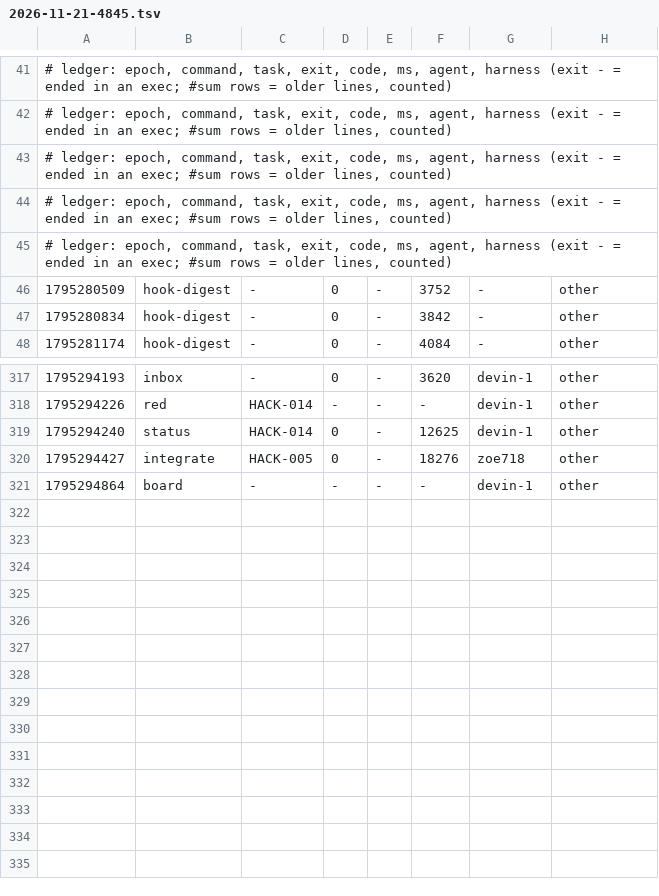
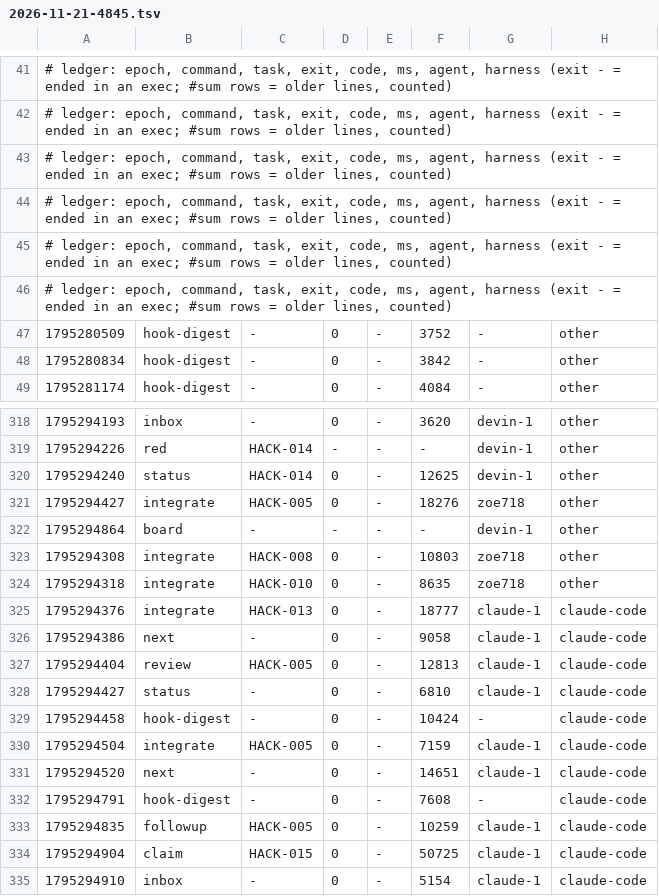
Before and after one commit to zoe718/NerdHack, a TSV file: metrics/2026-11-21-4845.tsv, drawn as a sheet; only a part is shown, gaps mark what is left out; the diff names each change by its address in the sheet, - before the commit and + after, or states it on an @@ line.

Commit message:
uak: blackbox +1, metrics +13

```diff
--- a/metrics/2026-11-21-4845.tsv
+++ b/metrics/2026-11-21-4845.tsv
+row 46: # ledger: epoch, command, task, exit, code, ms, agent, harness (exit - = ended in an exec; #sum rows = older lines, counted)
+row 323: 1795294308 | integrate | HACK-008 | 0 | - | 10803 | zoe718 | other
+row 324: 1795294318 | integrate | HACK-010 | 0 | - | 8635 | zoe718 | other
+row 325: 1795294376 | integrate | HACK-013 | 0 | - | 18777 | claude-1 | claude-code
+row 326: 1795294386 | next | - | 0 | - | 9058 | claude-1 | claude-code
+row 327: 1795294404 | review | HACK-005 | 0 | - | 12813 | claude-1 | claude-code
+row 328: 1795294427 | status | - | 0 | - | 6810 | claude-1 | claude-code
+row 329: 1795294458 | hook-digest | - | 0 | - | 10424 | - | claude-code
+row 330: 1795294504 | integrate | HACK-005 | 0 | - | 7159 | claude-1 | claude-code
+row 331: 1795294520 | next | - | 0 | - | 14651 | claude-1 | claude-code
+row 332: 1795294791 | hook-digest | - | 0 | - | 7608 | - | claude-code
+row 333: 1795294835 | followup | HACK-005 | 0 | - | 10259 | claude-1 | claude-code
+row 334: 1795294904 | claim | HACK-015 | 0 | - | 50725 | claude-1 | claude-code
+row 335: 1795294910 | inbox | - | 0 | - | 5154 | claude-1 | claude-code
```
Also changed, not shown: 1 other file.
